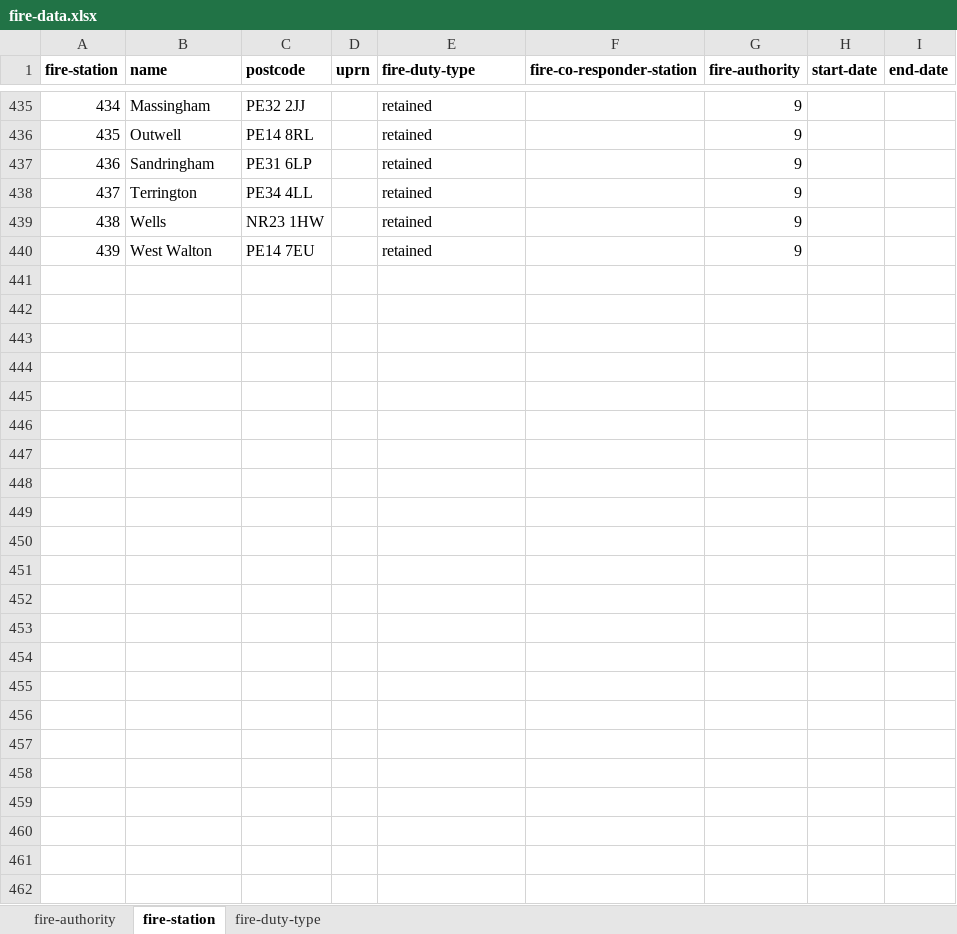
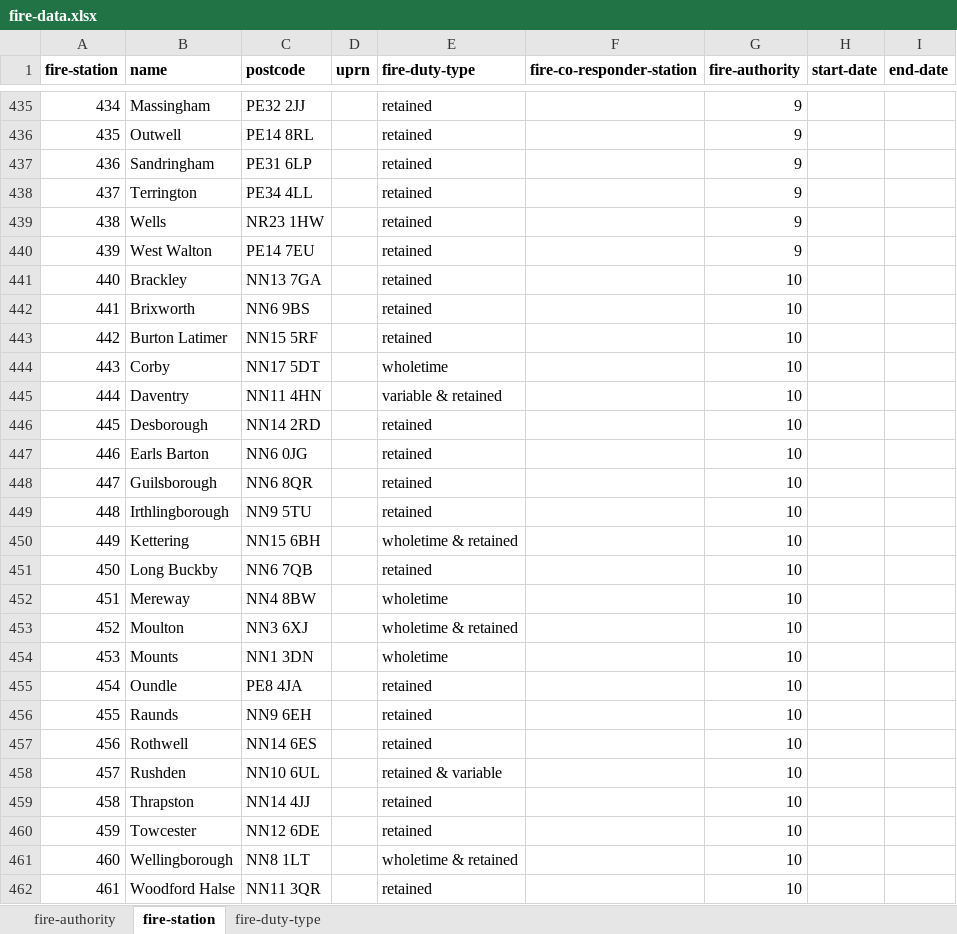
Before and after one commit to openregister/fire-data, an Excel workbook: lists/fire-data.xlsx, sheet fire-station, drawn as a sheet; only a part is shown, gaps mark what is left out; values as stored, in another font and other column widths than the file's, no borders; the diff names each change by its address in the sheet, - before the commit and + after, or states it on an @@ line.

Commit message:
Add Northamptonshire stations

```diff
--- a/lists/fire-data.xlsx (sheet fire-station)
+++ b/lists/fire-data.xlsx (sheet fire-station)
+row 441: 440 | Brackley | NN13 7GA |  | retained |  | 10
+row 442: 441 | Brixworth | NN6 9BS |  | retained |  | 10
+row 443: 442 | Burton Latimer | NN15 5RF |  | retained |  | 10
+row 444: 443 | Corby | NN17 5DT |  | wholetime |  | 10
+row 445: 444 | Daventry | NN11 4HN |  | variable & retained |  | 10
+row 446: 445 | Desborough | NN14 2RD |  | retained |  | 10
+row 447: 446 | Earls Barton | NN6 0JG |  | retained |  | 10
+row 448: 447 | Guilsborough | NN6 8QR |  | retained |  | 10
+row 449: 448 | Irthlingborough | NN9 5TU |  | retained |  | 10
+row 450: 449 | Kettering | NN15 6BH |  | wholetime & retained |  | 10
+row 451: 450 | Long Buckby | NN6 7QB |  | retained |  | 10
+row 452: 451 | Mereway | NN4 8BW |  | wholetime |  | 10
+row 453: 452 | Moulton | NN3 6XJ |  | wholetime & retained |  | 10
+row 454: 453 | Mounts | NN1 3DN |  | wholetime |  | 10
+row 455: 454 | Oundle | PE8 4JA |  | retained |  | 10
+row 456: 455 | Raunds | NN9 6EH |  | retained |  | 10
+row 457: 456 | Rothwell | NN14 6ES |  | retained |  | 10
+row 458: 457 | Rushden | NN10 6UL |  | retained & variable |  | 10
+row 459: 458 | Thrapston | NN14 4JJ |  | retained |  | 10
+row 460: 459 | Towcester | NN12 6DE |  | retained |  | 10
+row 461: 460 | Wellingborough | NN8 1LT |  | wholetime & retained |  | 10
+row 462: 461 | Woodford Halse | NN11 3QR |  | retained |  | 10
```
Also changed, not shown: 1 other file.
